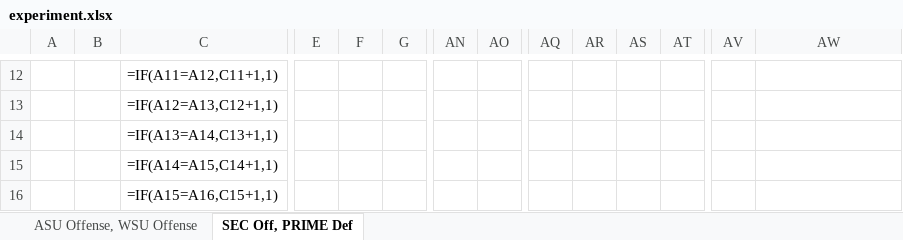
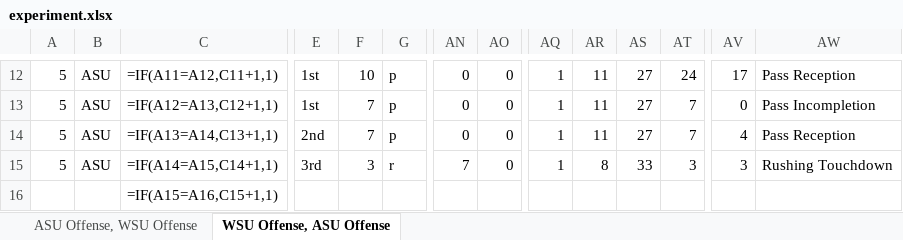
Before and after one commit to tristanh314/cfb_charting, an Excel workbook: experiment.xlsx, sheet WSU Offense, ASU Offense, drawn as a sheet; only a part is shown, gaps mark what is left out; values as stored, in another font and other column widths than the file's, no borders; formulas without a stored value are shown as written; the diff covers the shown part only; the diff names each change by its address in the sheet, - before the commit and + after, or states it on an @@ line.

```diff
--- a/experiment.xlsx (sheet WSU Offense, ASU Offense)
+++ b/experiment.xlsx (sheet WSU Offense, ASU Offense)
-sheet tab: SEC Off, PRIME Def
+sheet tab: WSU Offense, ASU Offense
-A12:A15: (empty)
+A12:A15: 5
-B12:B15: (empty)
+B12:B15: ASU
-E12:E13: (empty)
+E12:E13: 1st
-F12: (empty)
+F12: 10
-G12:G14: (empty)
+G12:G14: p
-AN12:AN14: (empty)
+AN12:AN14: 0
-AO12:AO15: (empty)
+AO12:AO15: 0
-AQ12:AQ15: (empty)
+AQ12:AQ15: 1
-AR12:AR14: (empty)
+AR12:AR14: 11
-AS12:AS14: (empty)
+AS12:AS14: 27
-AT12: (empty)
+AT12: 24
-AV12: (empty)
+AV12: 17
-AW12: (empty)
+AW12: Pass Reception
-F13:F14: (empty)
+F13:F14: 7
-AT13:AT14: (empty)
+AT13:AT14: 7
-AV13: (empty)
+AV13: 0
-AW13: (empty)
+AW13: Pass Incompletion
-E14: (empty)
+E14: 2nd
-AV14: (empty)
+AV14: 4
-AW14: (empty)
+AW14: Pass Reception
-E15: (empty)
+E15: 3rd
-F15: (empty)
+F15: 3
-G15: (empty)
+G15: r
-AN15: (empty)
+AN15: 7
-AR15: (empty)
+AR15: 8
-AS15: (empty)
+AS15: 33
-AT15: (empty)
+AT15: 3
-AV15: (empty)
+AV15: 3
-AW15: (empty)
+AW15: Rushing Touchdown
```
Also changed, not shown: 1026 edited cells elsewhere in this sheet, 2 other files.
